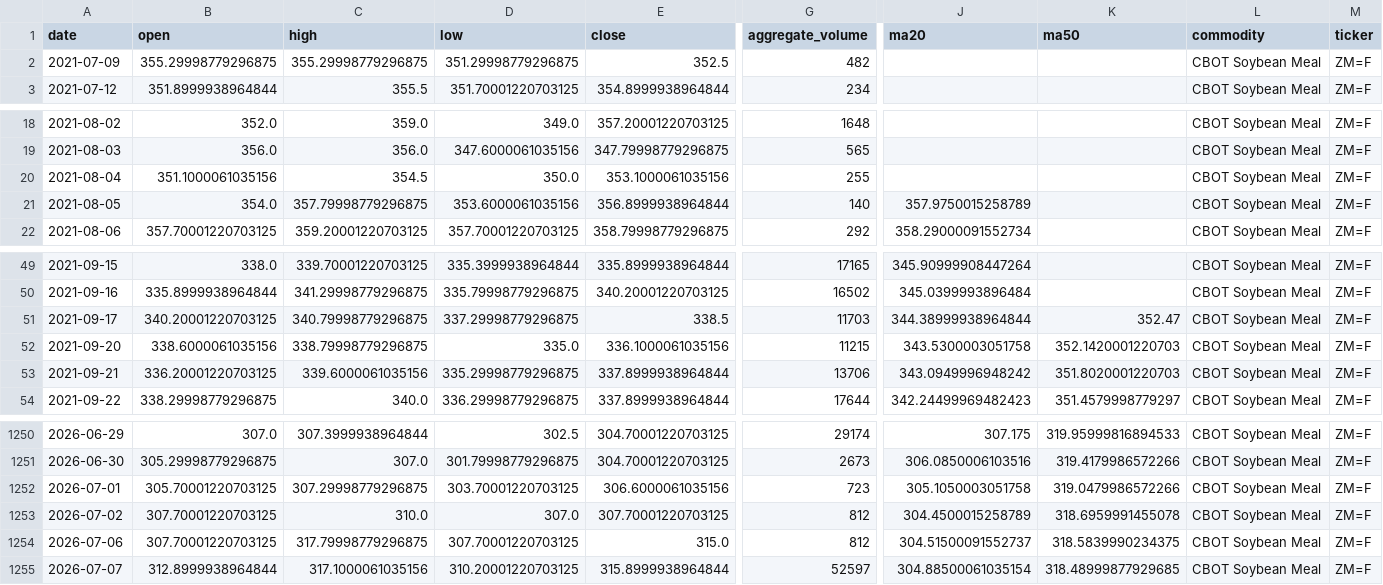
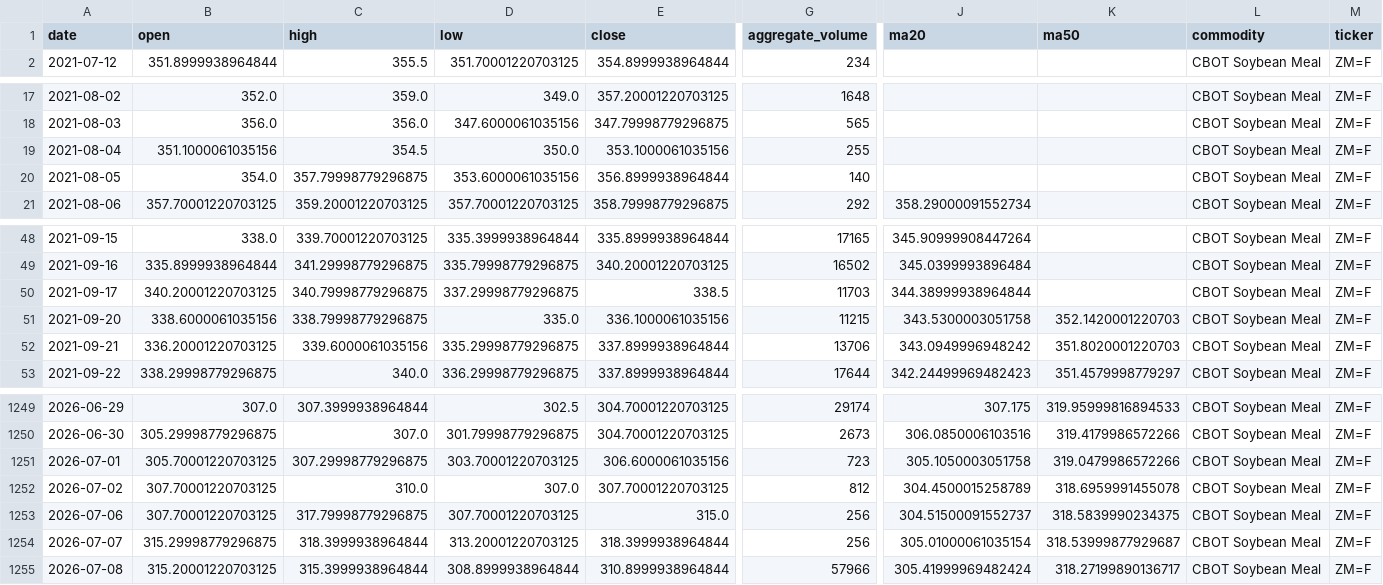
Before and after one commit to jjch1986/price-chart-site, a CSV file: data/SoybeanMeal_data.csv, drawn as a sheet; only a part is shown, gaps mark what is left out; removed rows and columns are numbered as before the commit, all else as after; rows hold the shown columns only; the diff names each change by its address in the sheet, - before the commit and + after, or states it on an @@ line.

```diff
--- a/data/SoybeanMeal_data.csv
+++ b/data/SoybeanMeal_data.csv
-row 2: 2021-07-09 | 355.29998779296875 | 355.29998779296875 | 351.29998779296875 | 352.5 | 482 |  |  | CBOT Soybean Meal | ZM=F
-J20 (ma20): 357.9750015258789
+J20 (ma20): (empty)
-K50 (ma50): 352.47
+K50 (ma50): (empty)
-G1253 (aggregate_volume): 812
+G1253 (aggregate_volume): 256
-B1254 (open): 312.8999938964844
+B1254 (open): 315.29998779296875
-C1254 (high): 317.1000061035156
+C1254 (high): 318.3999938964844
-D1254 (low): 310.20001220703125
+D1254 (low): 313.20001220703125
-E1254 (close): 315.8999938964844
+E1254 (close): 318.3999938964844
-G1254 (aggregate_volume): 52597
+G1254 (aggregate_volume): 256
-J1254 (ma20): 304.88500061035154
+J1254 (ma20): 305.01000061035154
-K1254 (ma50): 318.48999877929685
+K1254 (ma50): 318.53999877929687
+row 1255: 2026-07-08 | 315.20001220703125 | 315.3999938964844 | 308.8999938964844 | 310.8999938964844 | 57966 | 305.41999969482424 | 318.27199890136717 | CBOT Soybean Meal | ZM=F
```
Also changed, not shown: data/Cotton_No2_data.csv, data/FeederCattle_data.csv, 21 other files.
